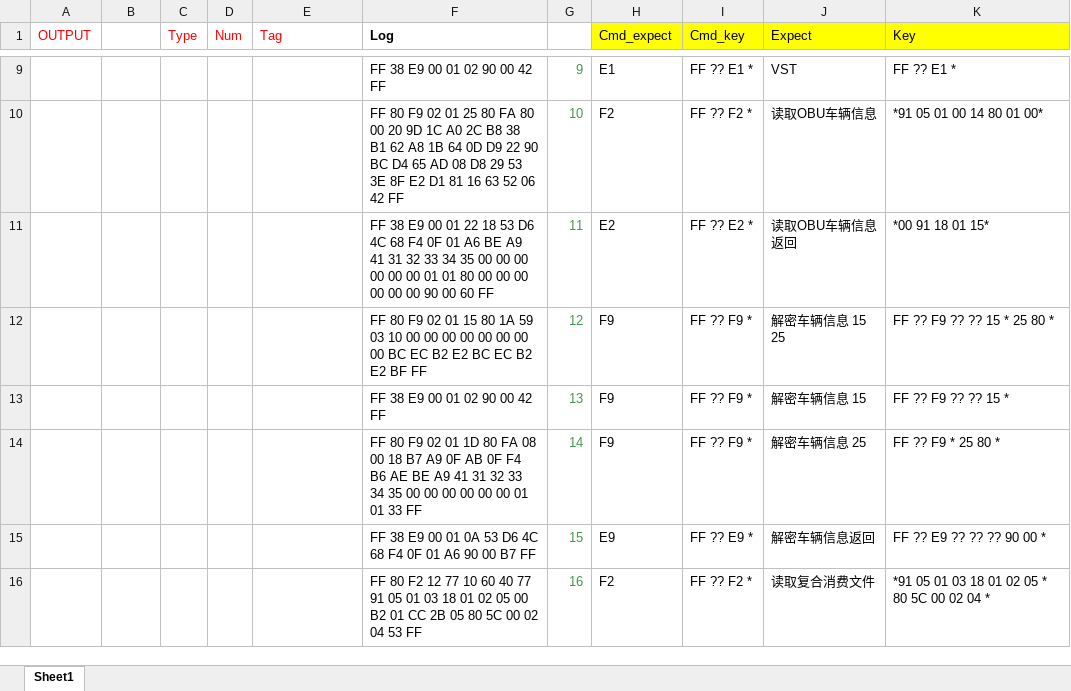
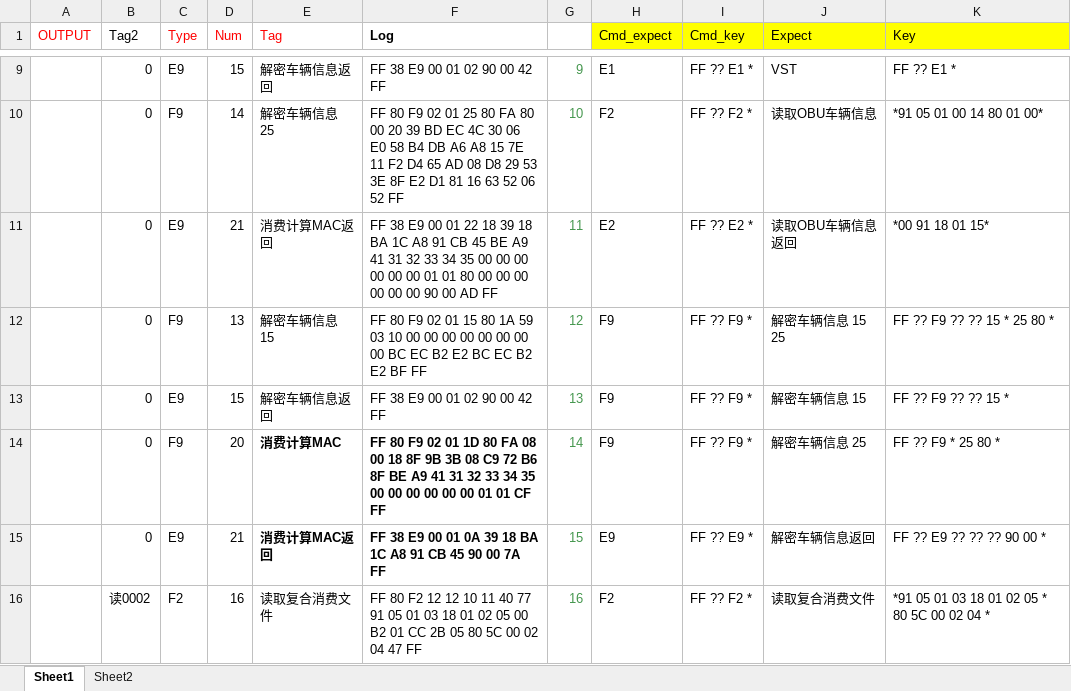
Before and after one commit to ztmian/prj_Excel_VBA_LogSelect, an Excel workbook: LogSelect_VBA.xlsm, sheet Sheet1, drawn as a sheet; only a part is shown, gaps mark what is left out; values as stored, in another font and other column widths than the file's, no borders; the diff covers the shown part only; the diff names each change by its address in the sheet, - before the commit and + after, or states it on an @@ line.

Commit message:
Update Excel, add Sheet2 for more compare

```diff
--- a/LogSelect_VBA.xlsm (sheet Sheet1)
+++ b/LogSelect_VBA.xlsm (sheet Sheet1)
+sheet tab: Sheet2
-B1: (empty)
+B1: Tag2
-B9:B15 (Tag2): (empty)
+B9:B15 (Tag2): 0
-C9 (Type): (empty)
+C9 (Type): E9
-D9 (Num): (empty)
+D9 (Num): 15
-E9 (Tag): (empty)
+E9 (Tag): 解密车辆信息返回
-C10 (Type): (empty)
+C10 (Type): F9
-D10 (Num): (empty)
+D10 (Num): 14
-E10 (Tag): (empty)
+E10 (Tag): 解密车辆信息 25
-F10 (Log): …00 20 9D 1C A0 2C B8 38 B1 62 A8 1B 64 0D D9 22 90 BC D4 65 AD 08 D8 29 53 3E 8F E2 D1 81 16 63 52 06 42 FF
+F10 (Log): …00 20 39 BD EC 4C 30 06 E0 58 B4 DB A6 A8 15 7E 11 F2 D4 65 AD 08 D8 29 53 3E 8F E2 D1 81 16 63 52 06 52 FF
-C11 (Type): (empty)
+C11 (Type): E9
-D11 (Num): (empty)
+D11 (Num): 21
-E11 (Tag): (empty)
+E11 (Tag): 消费计算MAC返回
-F11 (Log): …22 18 53 D6 4C 68 F4 0F 01 A6 BE A9 41 31 32 33 34 35 00 00 00 00 00 00 01 01 80 00 00 00 00 00 00 90 00 60 FF
+F11 (Log): …22 18 39 18 BA 1C A8 91 CB 45 BE A9 41 31 32 33 34 35 00 00 00 00 00 00 01 01 80 00 00 00 00 00 00 90 00 AD FF
-C12 (Type): (empty)
+C12 (Type): F9
-D12 (Num): (empty)
+D12 (Num): 13
-E12 (Tag): (empty)
+E12 (Tag): 解密车辆信息 15
-C13 (Type): (empty)
+C13 (Type): E9
-D13 (Num): (empty)
+D13 (Num): 15
-E13 (Tag): (empty)
+E13 (Tag): 解密车辆信息返回
-C14 (Type): (empty)
+C14 (Type): F9
-D14 (Num): (empty)
+D14 (Num): 20
-E14 (Tag): (empty)
+E14 (Tag): 消费计算MAC
-F14 (Log): …00 18 B7 A9 0F AB 0F F4 B6 AE BE A9 41 31 32 33 34 35 00 00 00 00 00 00 01 01 33 FF
+F14 (Log): …00 18 8F 9B 3B 08 C9 72 B6 8F BE A9 41 31 32 33 34 35 00 00 00 00 00 00 01 01 CF FF
-F14:F15 bold: off
+F14:F15 bold: on
-C15 (Type): (empty)
+C15 (Type): E9
-D15 (Num): (empty)
+D15 (Num): 21
-E15 (Tag): (empty)
+E15 (Tag): 消费计算MAC返回
-F15 (Log): …01 0A 53 D6 4C 68 F4 0F 01 A6 90 00 B7 FF
+F15 (Log): …01 0A 39 18 BA 1C A8 91 CB 45 90 00 7A FF
-B16 (Tag2): (empty)
+B16 (Tag2): 读0002
-C16 (Type): (empty)
+C16 (Type): F2
-D16 (Num): (empty)
+D16 (Num): 16
-E16 (Tag): (empty)
+E16 (Tag): 读取复合消费文件
-F16 (Log): …F2 12 77 10 60 40 77 91 05 01 03 18 01 02 05 00 B2 01 CC 2B 05 80 5C 00 02 04 53 FF
+F16 (Log): …F2 12 12 10 11 40 77 91 05 01 03 18 01 02 05 00 B2 01 CC 2B 05 80 5C 00 02 04 47 FF
```
Also changed, not shown: 87 edited cells and cell formats elsewhere in this sheet.
